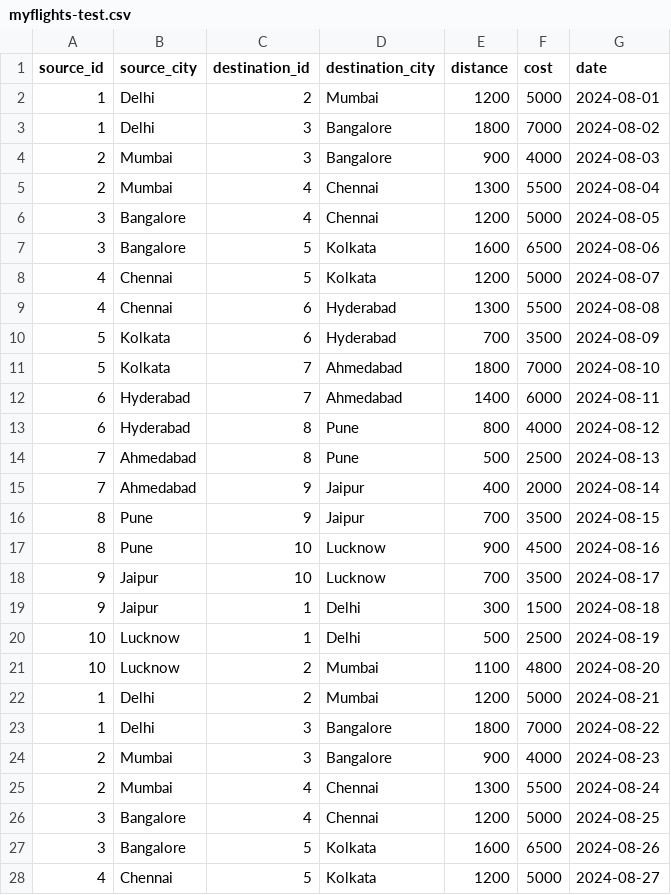
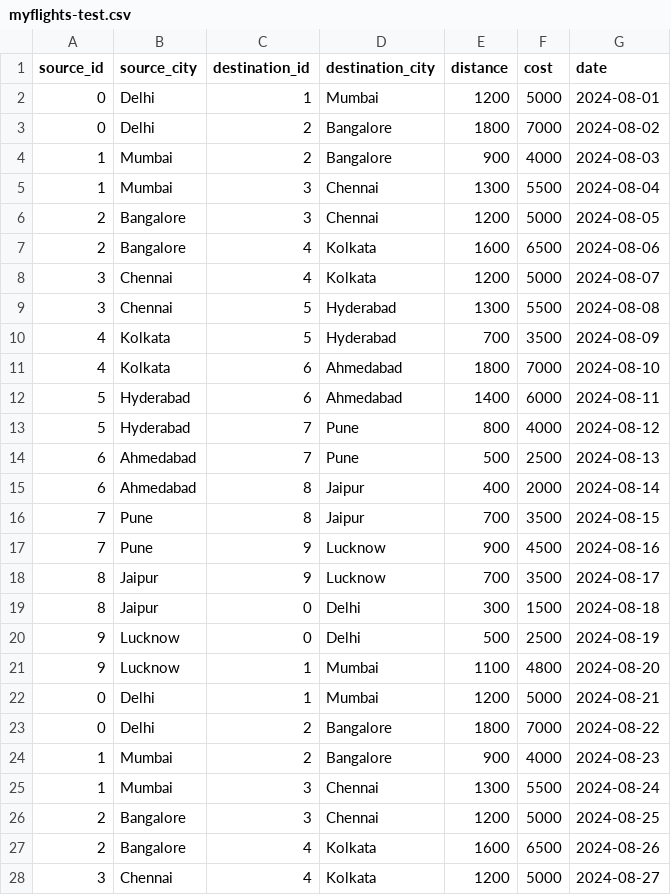
Before and after one commit to pshreyash11/Flight-Routing-System-DSA-Project, a CSV file: myflights-test.csv, drawn as a sheet; only a part is shown; the diff covers the shown part only.

Commit message:
csv file manually changed

```diff
--- a/myflights-test.csv
+++ b/myflights-test.csv
@@ -1,28 +1,28 @@
 source_id,source_city,destination_id,destination_city,distance,cost,date
-1,Delhi,2,Mumbai,1200,5000,2024-08-01
-1,Delhi,3,Bangalore,1800,7000,2024-08-02
-2,Mumbai,3,Bangalore,900,4000,2024-08-03
-2,Mumbai,4,Chennai,1300,5500,2024-08-04
-3,Bangalore,4,Chennai,1200,5000,2024-08-05
-3,Bangalore,5,Kolkata,1600,6500,2024-08-06
-4,Chennai,5,Kolkata,1200,5000,2024-08-07
-4,Chennai,6,Hyderabad,1300,5500,2024-08-08
-5,Kolkata,6,Hyderabad,700,3500,2024-08-09
-5,Kolkata,7,Ahmedabad,1800,7000,2024-08-10
-6,Hyderabad,7,Ahmedabad,1400,6000,2024-08-11
-6,Hyderabad,8,Pune,800,4000,2024-08-12
-7,Ahmedabad,8,Pune,500,2500,2024-08-13
-7,Ahmedabad,9,Jaipur,400,2000,2024-08-14
-8,Pune,9,Jaipur,700,3500,2024-08-15
-8,Pune,10,Lucknow,900,4500,2024-08-16
-9,Jaipur,10,Lucknow,700,3500,2024-08-17
-9,Jaipur,1,Delhi,300,1500,2024-08-18
-10,Lucknow,1,Delhi,500,2500,2024-08-19
-10,Lucknow,2,Mumbai,1100,4800,2024-08-20
-1,Delhi,2,Mumbai,1200,5000,2024-08-21
-1,Delhi,3,Bangalore,1800,7000,2024-08-22
-2,Mumbai,3,Bangalore,900,4000,2024-08-23
-2,Mumbai,4,Chennai,1300,5500,2024-08-24
-3,Bangalore,4,Chennai,1200,5000,2024-08-25
-3,Bangalore,5,Kolkata,1600,6500,2024-08-26
-4,Chennai,5,Kolkata,1200,5000,2024-08-27
+0,Delhi,1,Mumbai,1200,5000,2024-08-01
+0,Delhi,2,Bangalore,1800,7000,2024-08-02
+1,Mumbai,2,Bangalore,900,4000,2024-08-03
+1,Mumbai,3,Chennai,1300,5500,2024-08-04
+2,Bangalore,3,Chennai,1200,5000,2024-08-05
+2,Bangalore,4,Kolkata,1600,6500,2024-08-06
+3,Chennai,4,Kolkata,1200,5000,2024-08-07
+3,Chennai,5,Hyderabad,1300,5500,2024-08-08
+4,Kolkata,5,Hyderabad,700,3500,2024-08-09
+4,Kolkata,6,Ahmedabad,1800,7000,2024-08-10
+5,Hyderabad,6,Ahmedabad,1400,6000,2024-08-11
+5,Hyderabad,7,Pune,800,4000,2024-08-12
+6,Ahmedabad,7,Pune,500,2500,2024-08-13
+6,Ahmedabad,8,Jaipur,400,2000,2024-08-14
+7,Pune,8,Jaipur,700,3500,2024-08-15
+7,Pune,9,Lucknow,900,4500,2024-08-16
+8,Jaipur,9,Lucknow,700,3500,2024-08-17
+8,Jaipur,0,Delhi,300,1500,2024-08-18
+9,Lucknow,0,Delhi,500,2500,2024-08-19
+9,Lucknow,1,Mumbai,1100,4800,2024-08-20
+0,Delhi,1,Mumbai,1200,5000,2024-08-21
+0,Delhi,2,Bangalore,1800,7000,2024-08-22
+1,Mumbai,2,Bangalore,900,4000,2024-08-23
+1,Mumbai,3,Chennai,1300,5500,2024-08-24
+2,Bangalore,3,Chennai,1200,5000,2024-08-25
+2,Bangalore,4,Kolkata,1600,6500,2024-08-26
+3,Chennai,4,Kolkata,1200,5000,2024-08-27
```
Also changed, not shown: 68 edited cells elsewhere in this file.
